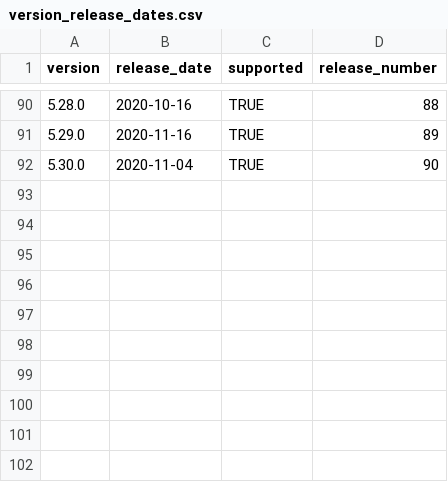
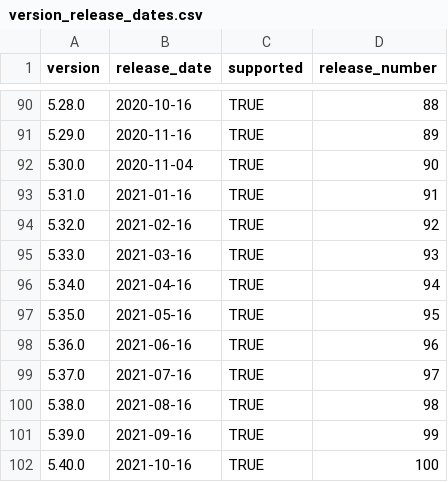
Before and after one commit to mattermost/mattermost-data-warehouse, a CSV file: transform/snowflake-dbt/data/version_release_dates.csv, drawn as a sheet; only a part is shown, gaps mark what is left out; the diff names each change by its address in the sheet, - before the commit and + after, or states it on an @@ line.

Commit message:
Adding version release dates to seed file.

```diff
--- a/transform/snowflake-dbt/data/version_release_dates.csv
+++ b/transform/snowflake-dbt/data/version_release_dates.csv
+row 93: 5.31.0 | 2021-01-16 | TRUE | 91
+row 94: 5.32.0 | 2021-02-16 | TRUE | 92
+row 95: 5.33.0 | 2021-03-16 | TRUE | 93
+row 96: 5.34.0 | 2021-04-16 | TRUE | 94
+row 97: 5.35.0 | 2021-05-16 | TRUE | 95
+row 98: 5.36.0 | 2021-06-16 | TRUE | 96
+row 99: 5.37.0 | 2021-07-16 | TRUE | 97
+row 100: 5.38.0 | 2021-08-16 | TRUE | 98
+row 101: 5.39.0 | 2021-09-16 | TRUE | 99
+row 102: 5.40.0 | 2021-10-16 | TRUE | 100
```
